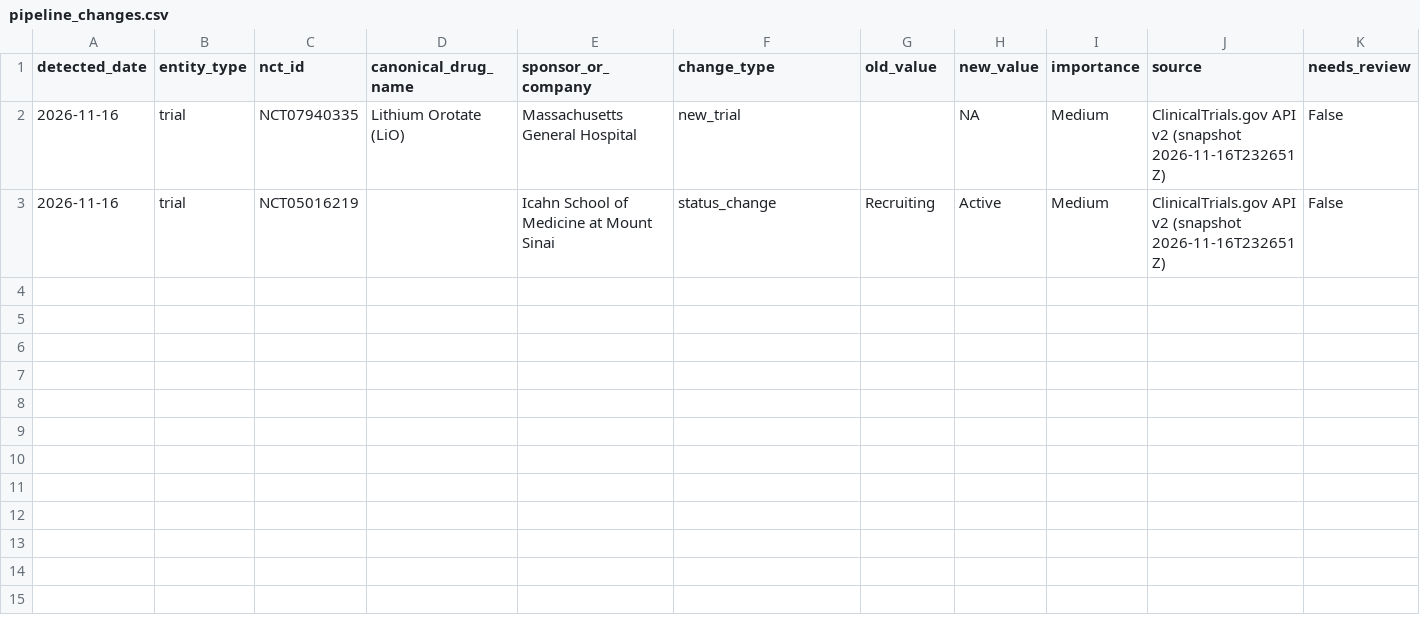
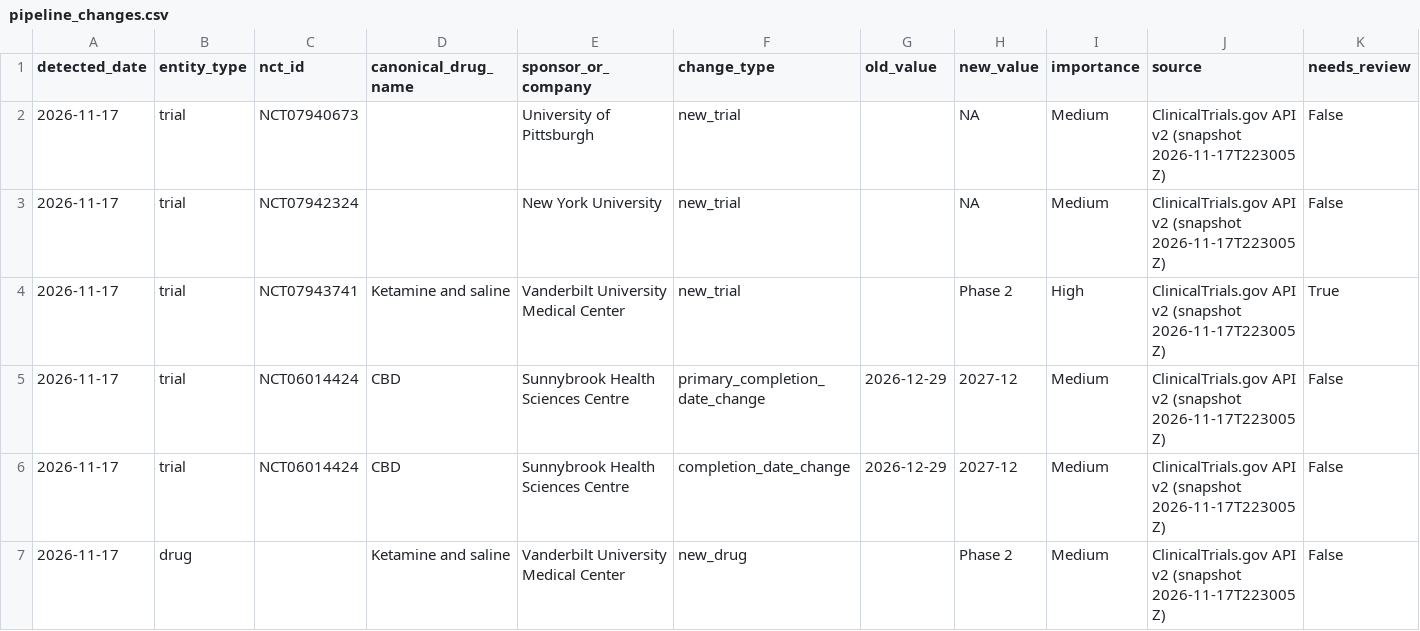
Before and after one commit to juniparkk/AriBio-Clinical-Trial-Pipeline, a CSV file: outputs/pipeline_changes.csv, drawn as a sheet.

```diff
--- a/outputs/pipeline_changes.csv
+++ b/outputs/pipeline_changes.csv
@@ -1,3 +1,7 @@
 detected_date,entity_type,nct_id,canonical_drug_name,sponsor_or_company,change_type,old_value,new_value,importance,source,needs_review
-2026-11-16,trial,NCT07940335,Lithium Orotate (LiO),Massachusetts General Hospital,new_trial,,NA,Medium,ClinicalTrials.gov API v2 (snapshot 2026-11-16T232651Z),False
-2026-11-16,trial,NCT05016219,,Icahn School of Medicine at Mount Sinai,status_change,Recruiting,Active,Medium,ClinicalTrials.gov API v2 (snapshot 2026-11-16T232651Z),False
+2026-11-17,trial,NCT07940673,,University of Pittsburgh,new_trial,,NA,Medium,ClinicalTrials.gov API v2 (snapshot 2026-11-17T223005Z),False
+2026-11-17,trial,NCT07942324,,New York University,new_trial,,NA,Medium,ClinicalTrials.gov API v2 (snapshot 2026-11-17T223005Z),False
+2026-11-17,trial,NCT07943741,Ketamine and saline,Vanderbilt University Medical Center,new_trial,,Phase 2,High,ClinicalTrials.gov API v2 (snapshot 2026-11-17T223005Z),True
+2026-11-17,trial,NCT06014424,CBD,Sunnybrook Health Sciences Centre,primary_completion_date_change,2026-12-29,2027-12,Medium,ClinicalTrials.gov API v2 (snapshot 2026-11-17T223005Z),False
+2026-11-17,trial,NCT06014424,CBD,Sunnybrook Health Sciences Centre,completion_date_change,2026-12-29,2027-12,Medium,ClinicalTrials.gov API v2 (snapshot 2026-11-17T223005Z),False
+2026-11-17,drug,,Ketamine and saline,Vanderbilt University Medical Center,new_drug,,Phase 2,Medium,ClinicalTrials.gov API v2 (snapshot 2026-11-17T223005Z),False
```
Also changed, not shown: outputs/classification_conflicts.csv, outputs/classification_gap_audit.csv, 8 other files.
